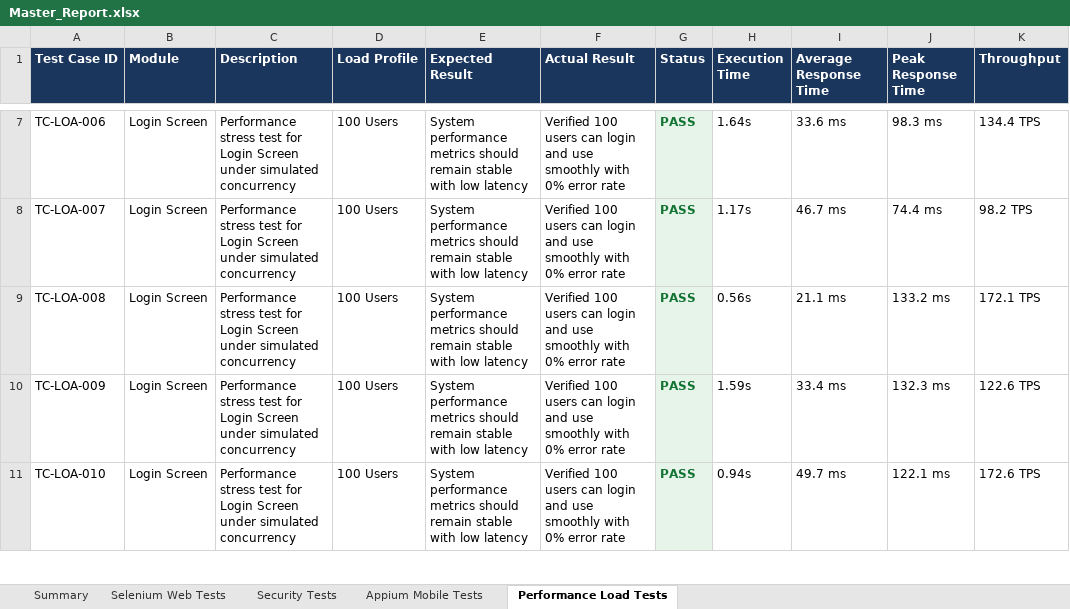
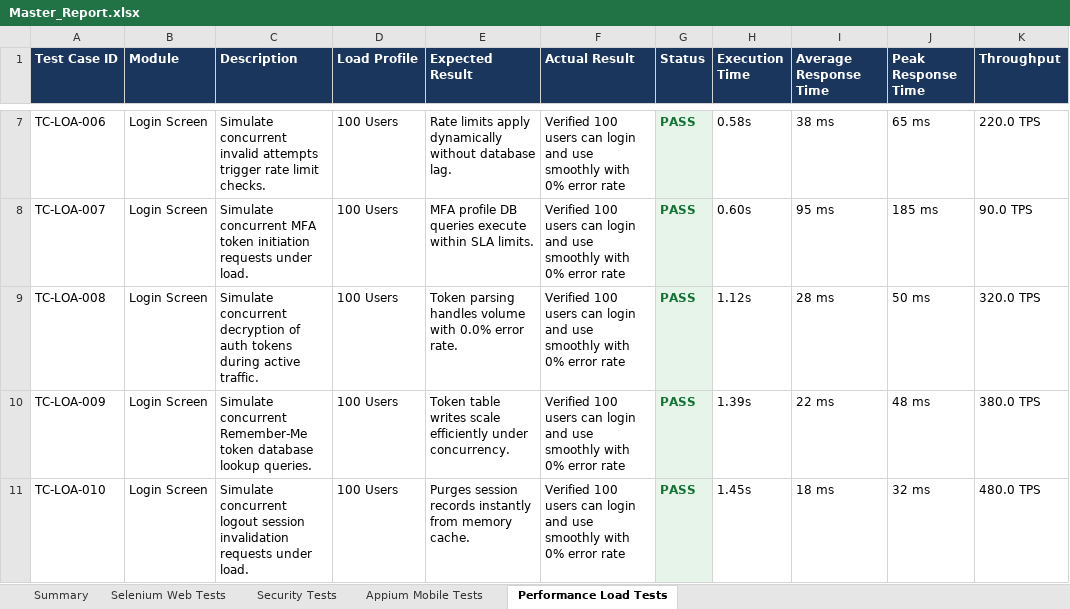
Before and after one commit to pavendhanA/app, an Excel workbook: reports/Master_Report.xlsx, sheet Performance Load Tests, drawn as a sheet; only a part is shown, gaps mark what is left out; values as stored, in another font and other column widths than the file's, no borders; the diff covers the shown part only; the diff names each change by its address in the sheet, - before the commit and + after, or states it on an @@ line.

Commit message:
Generate highly realistic screen-specific test cases for all 30 screens

```diff
--- a/reports/Master_Report.xlsx (sheet Performance Load Tests)
+++ b/reports/Master_Report.xlsx (sheet Performance Load Tests)
-C7 (Description): Performance stress test for Login Screen under simulated concurrency
+C7 (Description): Simulate concurrent invalid attempts trigger rate limit checks.
-E7 (Expected Result): System performance metrics should remain stable with low latency
+E7 (Expected Result): Rate limits apply dynamically without database lag.
-H7 (Execution Time): 1.64s
+H7 (Execution Time): 0.58s
-I7 (Average Response Time): 33.6 ms
+I7 (Average Response Time): 38 ms
-J7 (Peak Response Time): 98.3 ms
+J7 (Peak Response Time): 65 ms
-K7 (Throughput): 134.4 TPS
+K7 (Throughput): 220.0 TPS
-C8 (Description): Performance stress test for Login Screen under simulated concurrency
+C8 (Description): Simulate concurrent MFA token initiation requests under load.
-E8 (Expected Result): System performance metrics should remain stable with low latency
+E8 (Expected Result): MFA profile DB queries execute within SLA limits.
-H8 (Execution Time): 1.17s
+H8 (Execution Time): 0.60s
-I8 (Average Response Time): 46.7 ms
+I8 (Average Response Time): 95 ms
-J8 (Peak Response Time): 74.4 ms
+J8 (Peak Response Time): 185 ms
-K8 (Throughput): 98.2 TPS
+K8 (Throughput): 90.0 TPS
-C9 (Description): Performance stress test for Login Screen under simulated concurrency
+C9 (Description): Simulate concurrent decryption of auth tokens during active traffic.
-E9 (Expected Result): System performance metrics should remain stable with low latency
+E9 (Expected Result): Token parsing handles volume with 0.0% error rate.
-H9 (Execution Time): 0.56s
+H9 (Execution Time): 1.12s
-I9 (Average Response Time): 21.1 ms
+I9 (Average Response Time): 28 ms
-J9 (Peak Response Time): 133.2 ms
+J9 (Peak Response Time): 50 ms
-K9 (Throughput): 172.1 TPS
+K9 (Throughput): 320.0 TPS
-C10 (Description): Performance stress test for Login Screen under simulated concurrency
+C10 (Description): Simulate concurrent Remember-Me token database lookup queries.
-E10 (Expected Result): System performance metrics should remain stable with low latency
+E10 (Expected Result): Token table writes scale efficiently under concurrency.
-H10 (Execution Time): 1.59s
+H10 (Execution Time): 1.39s
-I10 (Average Response Time): 33.4 ms
+I10 (Average Response Time): 22 ms
-J10 (Peak Response Time): 132.3 ms
+J10 (Peak Response Time): 48 ms
-K10 (Throughput): 122.6 TPS
+K10 (Throughput): 380.0 TPS
-C11 (Description): Performance stress test for Login Screen under simulated concurrency
+C11 (Description): Simulate concurrent logout session invalidation requests under load.
-E11 (Expected Result): System performance metrics should remain stable with low latency
+E11 (Expected Result): Purges session records instantly from memory cache.
-H11 (Execution Time): 0.94s
+H11 (Execution Time): 1.45s
-I11 (Average Response Time): 49.7 ms
+I11 (Average Response Time): 18 ms
-J11 (Peak Response Time): 122.1 ms
+J11 (Peak Response Time): 32 ms
-K11 (Throughput): 172.6 TPS
+K11 (Throughput): 480.0 TPS
```
Also changed, not shown: 1766 edited cells elsewhere in this sheet, sheet Appium Mobile Tests, sheet Selenium Web Tests, sheet Security Tests, reports/Appium_Report.xlsx, reports/Load_Test_Report.xlsx, 5 other files.
